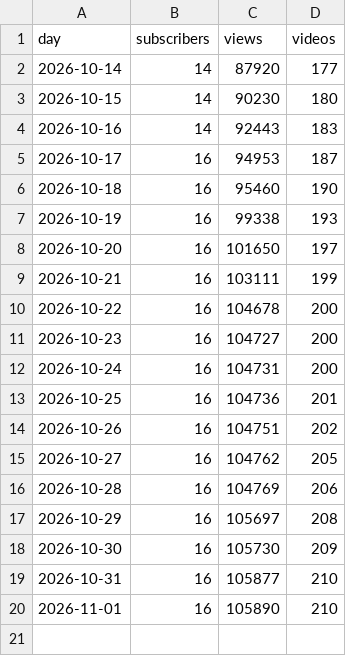
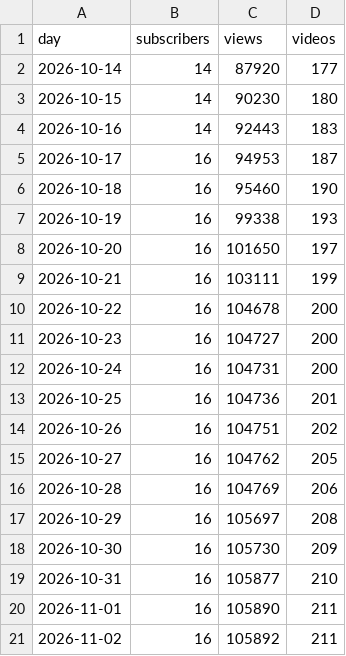
Before and after one commit to JuanTorresMI/JuanTorresMI.github.io, a CSV file: youtube/youtube-channel-daily.csv, drawn as a sheet.

```diff
--- a/youtube/youtube-channel-daily.csv
+++ b/youtube/youtube-channel-daily.csv
@@ -19,2 +19,3 @@ day,subscribers,views,videos
 2026-10-31,16,105877,210
-2026-11-01,16,105890,210
+2026-11-01,16,105890,211
+2026-11-02,16,105892,211
```
Also changed, not shown: border-waits/border-truck-wait-times.csv, worker-usage/worker-usage-daily.csv, 11 other files.
